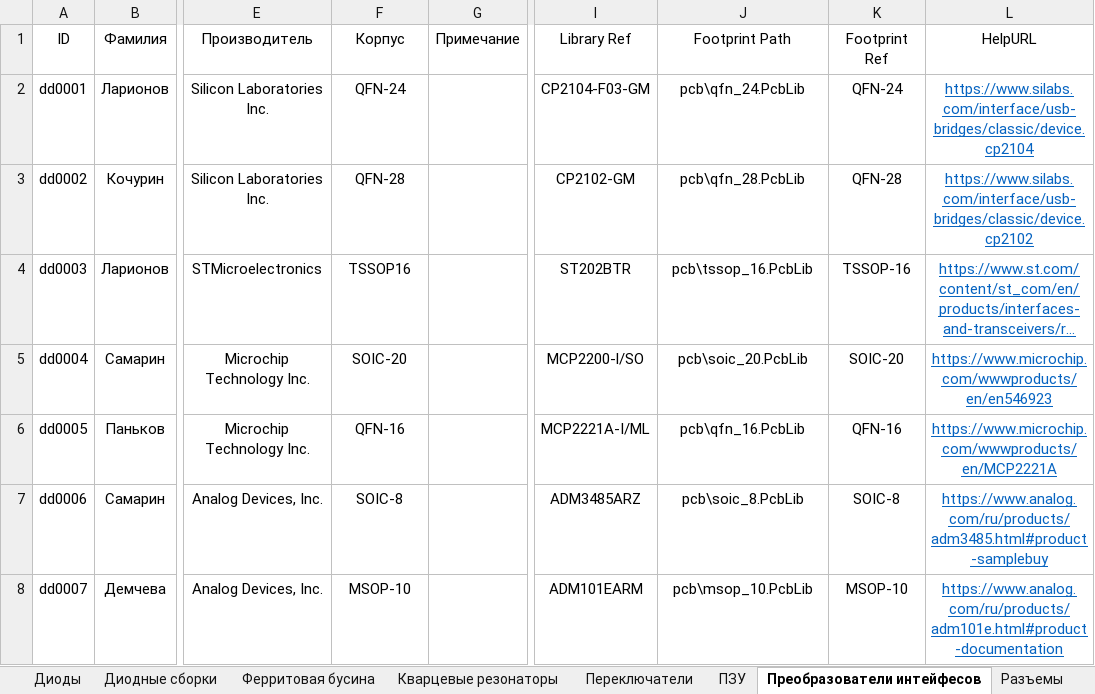
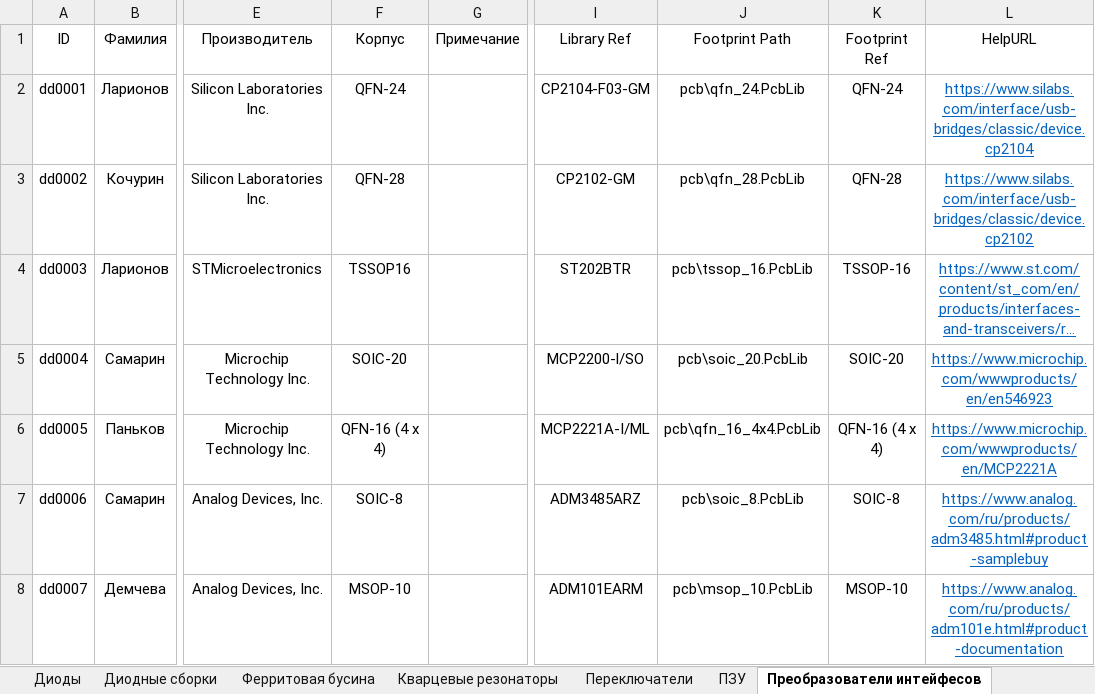
Before and after one commit to TonyCooT/Altium_BEng, an Excel workbook: library/Database_Students.xlsx, sheet Преобразователи интейфесов, drawn as a sheet; only a part is shown, gaps mark what is left out; long unchanged cells end in …; values as stored, in another font and other column widths than the file's, no borders; the diff names each change by its address in the sheet, - before the commit and + after, or states it on an @@ line.

Commit message:
Добавил УГО и футпринт для преобразователя напряжения TPS61378QWRTERQ1. Нарвался на корпус QFN-16 с размерами 3 мм x 3 мм, о чём упоминал ранее. На первое время изменил названия соответствующих футпринтов, добавив к названию размер: qfn_16_3x3.PcbLib и qfn_16_4x4.PcbLib. Нужно будет потом придумать, как сделать всё это дело покрасивее. Добавил 3D-модели корпусов для футпринтов QFN-28 и QFN-16.

```diff
--- a/library/Database_Students.xlsx (sheet Преобразователи интейфесов)
+++ b/library/Database_Students.xlsx (sheet Преобразователи интейфесов)
-F6 (Корпус): QFN-16
+F6 (Корпус): QFN-16 (4 x 4)
-J6 (Footprint Path): pcb\qfn_16.PcbLib
+J6 (Footprint Path): pcb\qfn_16_4x4.PcbLib
-K6 (Footprint Ref): QFN-16
+K6 (Footprint Ref): QFN-16 (4 x 4)
```
Also changed, not shown: other sheet tabs, 6 other files.
